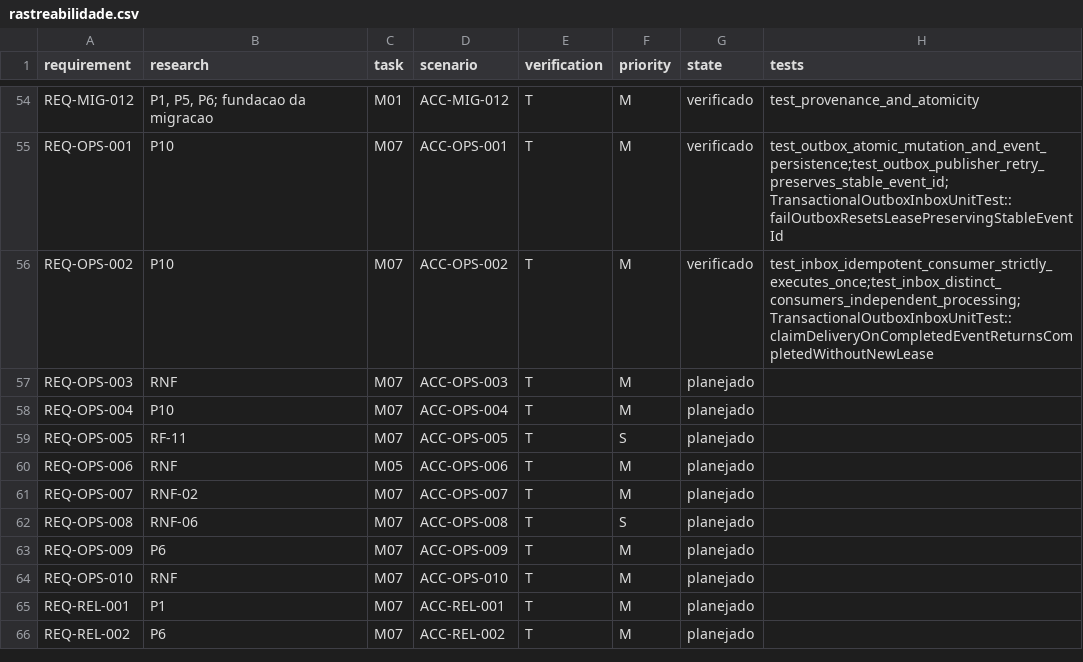
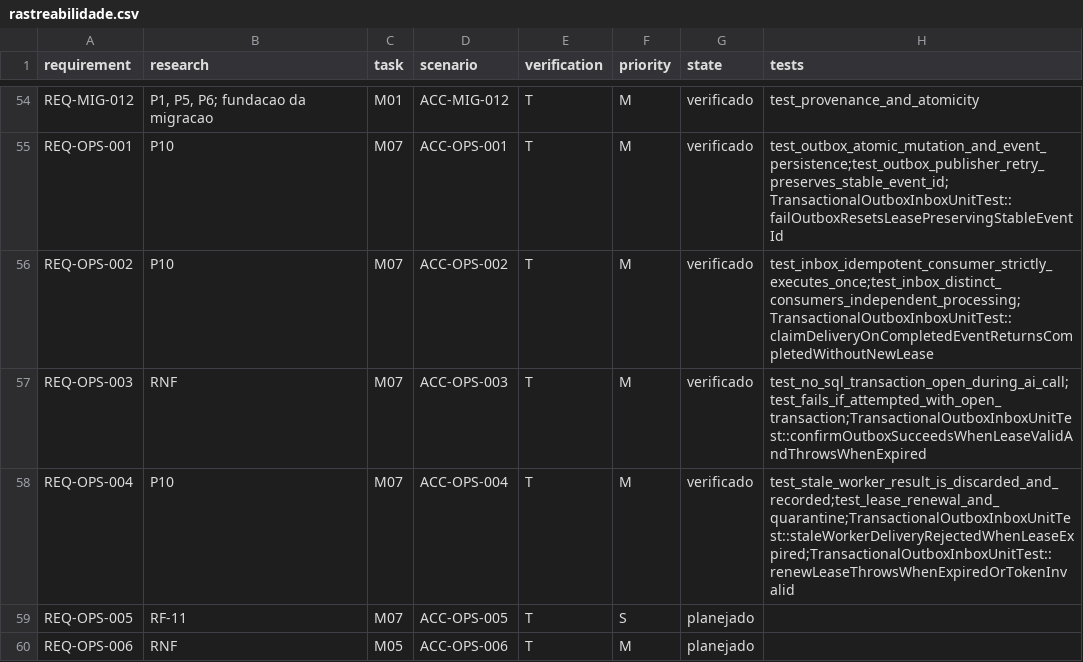
Before and after one commit to PauloHFA/DenguePharma, a CSV file: spec/rastreabilidade.csv, drawn as a sheet; only a part is shown, gaps mark what is left out; the shorter side is filled out with more unchanged rows.

Commit message:
feat(ops): enforce lease concurrency safeguards and transaction isolation during AI calls (REQ-OPS-003, REQ-OPS-004)
- Guarantee absence of open SQL transactions during slow AI inferences and model invocations (REQ-OPS-003 / ACC-OPS-003)
- Enforce atomic lease acquisition, token validation, explicit lease renewal, and quarantine upon exceeding attempts (REQ-OPS-004 / ACC-OPS-004)
- Audit and discard stale worker deliveries without superseding newer leases or reviews
- Add comprehensive pytest suite in test_job_lease_concurrency.py (4 tests passing)
- Extend JUnit test suite in TransactionalOutboxInboxUnitTest.java (9 tests passing)
- Promote REQ-OPS-003 and REQ-OPS-004 to verified in SDD matrix (total 55 formal verified requirements)
- Release Version 0.36.0 with updated executive consolidated PDF (3 pages)

Co-authored-by: Antigravity <antigravity@google.com>

```diff
--- a/spec/rastreabilidade.csv
+++ b/spec/rastreabilidade.csv
@@ -56,4 +56,4 @@ REQ-OPS-001,P10,M07,ACC-OPS-001,T,M,verificado,test_outbox_atomic_mutation_and_e
 REQ-OPS-002,P10,M07,ACC-OPS-002,T,M,verificado,test_inbox_idempotent_consumer_strictly_executes_once;test_inbox_distinct_consumers_independent_processing;TransactionalOutboxInboxUnitTest::claimDeliveryOnCompletedEventReturnsCompletedWithoutNewLease
-REQ-OPS-003,RNF,M07,ACC-OPS-003,T,M,planejado,
-REQ-OPS-004,P10,M07,ACC-OPS-004,T,M,planejado,
+REQ-OPS-003,RNF,M07,ACC-OPS-003,T,M,verificado,test_no_sql_transaction_open_during_ai_call;test_fails_if_attempted_with_open_transaction;TransactionalOutboxInboxUnitTest::confirmOutboxSucceedsWhenLeaseValidAndThrowsWhenExpired
+REQ-OPS-004,P10,M07,ACC-OPS-004,T,M,verificado,test_stale_worker_result_is_discarded_and_recorded;test_lease_renewal_and_quarantine;TransactionalOutboxInboxUnitTest::staleWorkerDeliveryRejectedWhenLeaseExpired;TransactionalOutboxInboxUnitTest::renewLeaseThrowsWhenExpiredOrTokenInvalid
 REQ-OPS-005,RF-11,M07,ACC-OPS-005,T,S,planejado,
```
Also changed, not shown: 9 other files.
